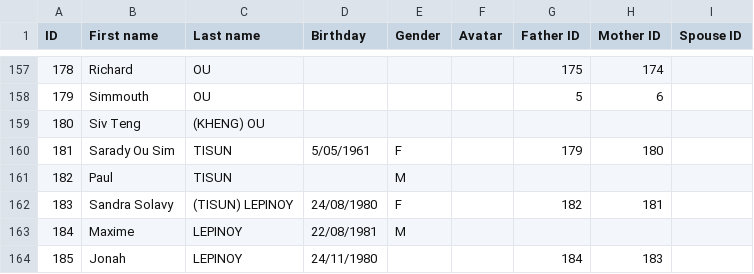
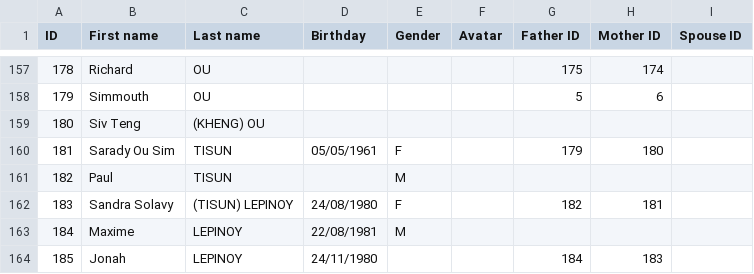
Before and after one commit to victerryso/ficus, a CSV file: src/assets/family-members.csv, drawn as a sheet; only a part is shown, gaps mark what is left out; the diff covers the shown part only.

```diff
--- a/src/assets/family-members.csv
+++ b/src/assets/family-members.csv
@@ -159,3 +159,3 @@ ID,First name,Last name,Birthday,Gender,Avatar,Father ID,Mother ID,Spouse ID
 180,Siv Teng,(KHENG) OU,,,,,,
-181,Sarady Ou Sim,TISUN,5/05/1961,F,,179,180,
+181,Sarady Ou Sim,TISUN,05/05/1961,F,,179,180,
 182,Paul ,TISUN,,M,,,,
```
Also changed, not shown: 19 edited cells elsewhere in this file.
